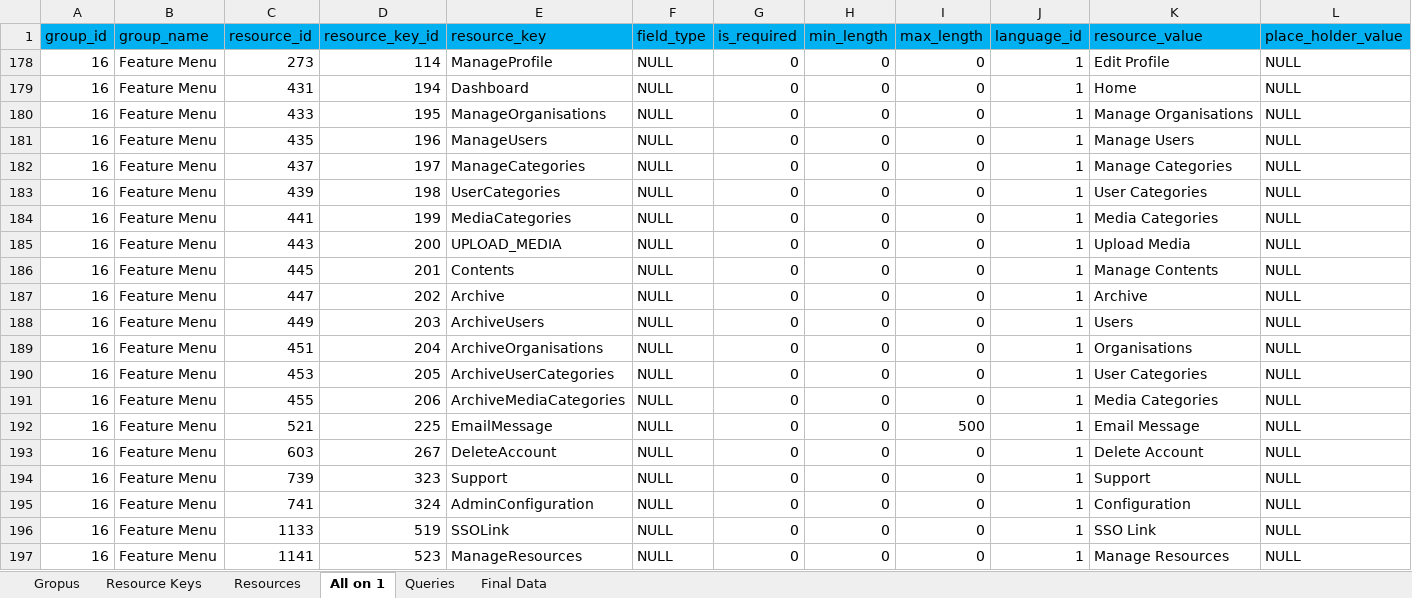
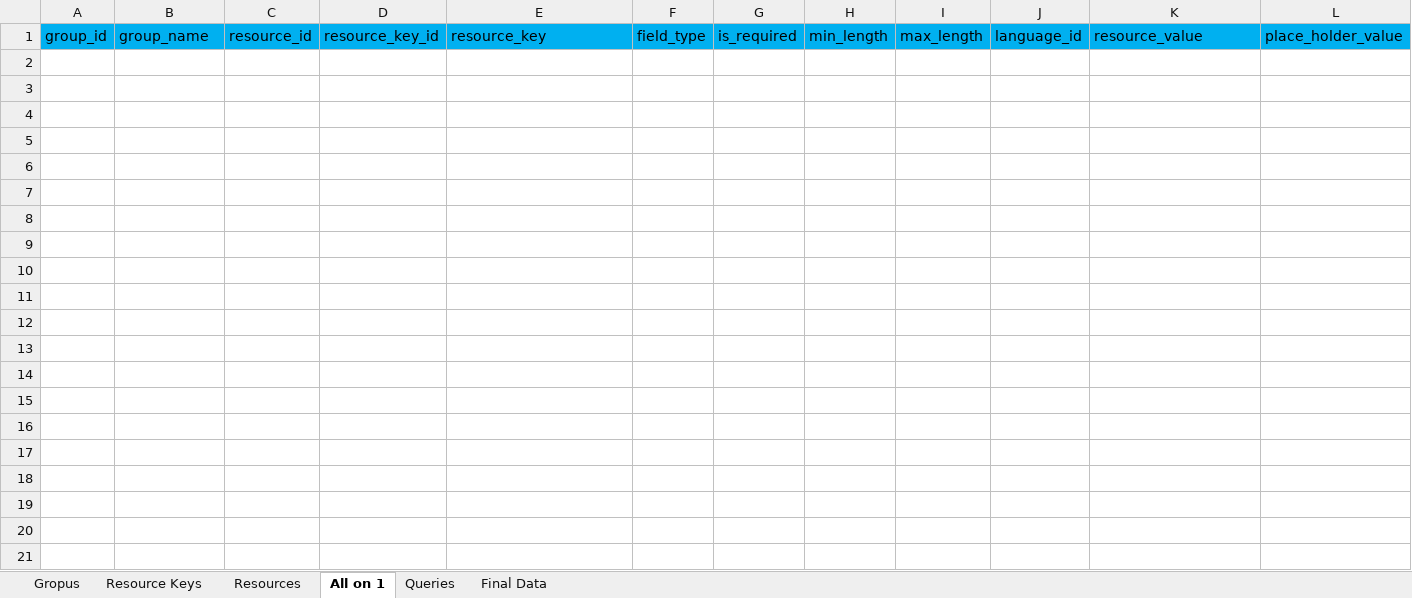
Before and after one commit to balvvant/RecordsApp, an Excel workbook: DBScript/Data.xlsx, sheet All on 1, drawn as a sheet; only a part is shown; values as stored, in another font and other column widths than the file's, no borders; rows hold the shown columns only; the diff covers the shown part only; the diff names each change by its address in the sheet, - before the commit and + after, or states it on an @@ line.

```diff
--- a/DBScript/Data.xlsx (sheet All on 1)
+++ b/DBScript/Data.xlsx (sheet All on 1)
-row 178: 16 | Feature Menu | 273 | 114 | ManageProfile | NULL | 0 | 0 | 0 | 1 | Edit Profile | NULL
-row 179: 16 | Feature Menu | 431 | 194 | Dashboard | NULL | 0 | 0 | 0 | 1 | Home | NULL
-row 180: 16 | Feature Menu | 433 | 195 | ManageOrganisations | NULL | 0 | 0 | 0 | 1 | Manage Organisations | NULL
-row 181: 16 | Feature Menu | 435 | 196 | ManageUsers | NULL | 0 | 0 | 0 | 1 | Manage Users | NULL
-row 182: 16 | Feature Menu | 437 | 197 | ManageCategories | NULL | 0 | 0 | 0 | 1 | Manage Categories | NULL
-row 183: 16 | Feature Menu | 439 | 198 | UserCategories | NULL | 0 | 0 | 0 | 1 | User Categories | NULL
-row 184: 16 | Feature Menu | 441 | 199 | MediaCategories | NULL | 0 | 0 | 0 | 1 | Media Categories | NULL
-row 185: 16 | Feature Menu | 443 | 200 | UPLOAD_MEDIA | NULL | 0 | 0 | 0 | 1 | Upload Media | NULL
-row 186: 16 | Feature Menu | 445 | 201 | Contents | NULL | 0 | 0 | 0 | 1 | Manage Contents | NULL
-row 187: 16 | Feature Menu | 447 | 202 | Archive | NULL | 0 | 0 | 0 | 1 | Archive | NULL
-row 188: 16 | Feature Menu | 449 | 203 | ArchiveUsers | NULL | 0 | 0 | 0 | 1 | Users | NULL
-row 189: 16 | Feature Menu | 451 | 204 | ArchiveOrganisations | NULL | 0 | 0 | 0 | 1 | Organisations | NULL
-row 190: 16 | Feature Menu | 453 | 205 | ArchiveUserCategories | NULL | 0 | 0 | 0 | 1 | User Categories | NULL
-row 191: 16 | Feature Menu | 455 | 206 | ArchiveMediaCategories | NULL | 0 | 0 | 0 | 1 | Media Categories | NULL
-row 192: 16 | Feature Menu | 521 | 225 | EmailMessage | NULL | 0 | 0 | 500 | 1 | Email Message | NULL
-row 193: 16 | Feature Menu | 603 | 267 | DeleteAccount | NULL | 0 | 0 | 0 | 1 | Delete Account | NULL
-row 194: 16 | Feature Menu | 739 | 323 | Support | NULL | 0 | 0 | 0 | 1 | Support | NULL
-row 195: 16 | Feature Menu | 741 | 324 | AdminConfiguration | NULL | 0 | 0 | 0 | 1 | Configuration | NULL
-row 196: 16 | Feature Menu | 1133 | 519 | SSOLink | NULL | 0 | 0 | 0 | 1 | SSO Link | NULL
-row 197: 16 | Feature Menu | 1141 | 523 | ManageResources | NULL | 0 | 0 | 0 | 1 | Manage Resources | NULL
```
Also changed, not shown: 33 removed rows elsewhere in this sheet, sheet Resources, sheet Final Data, sheet Resource Keys, sheet Gropus, hidden cells, 4 other files.
